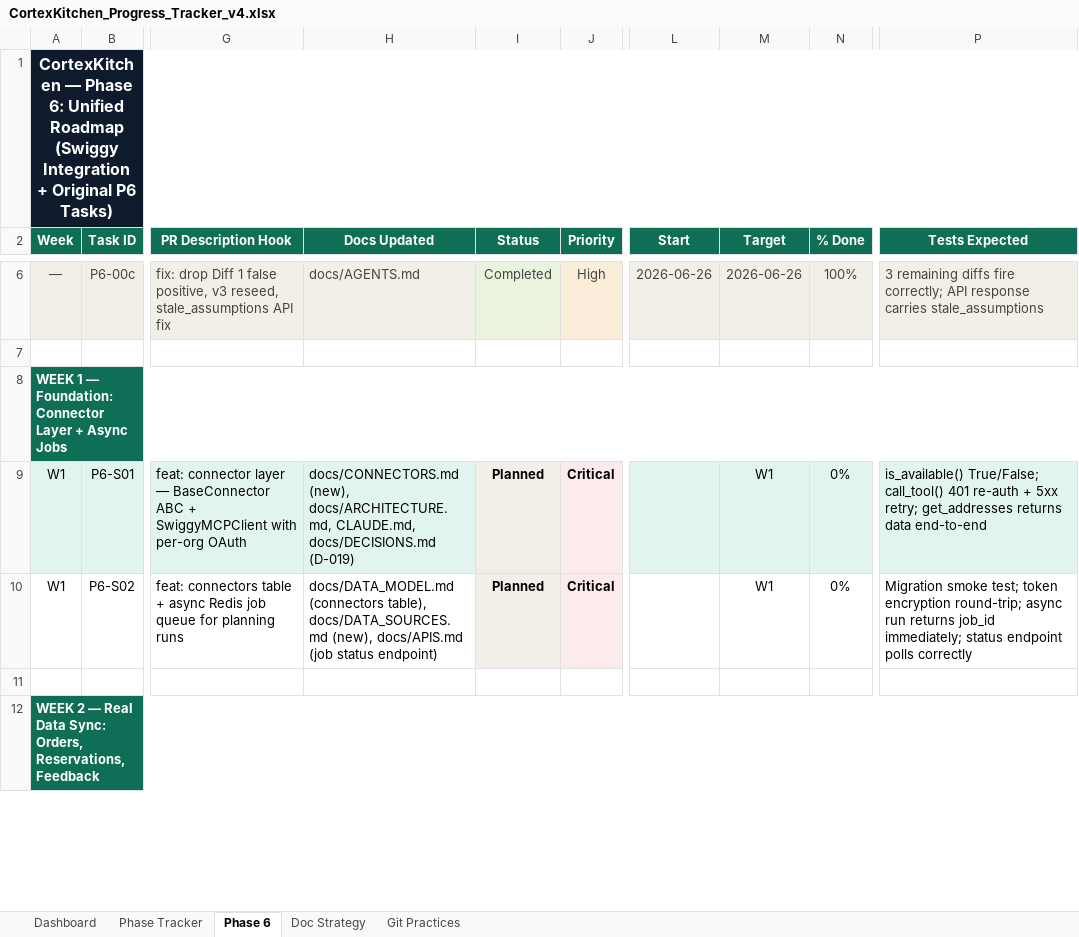
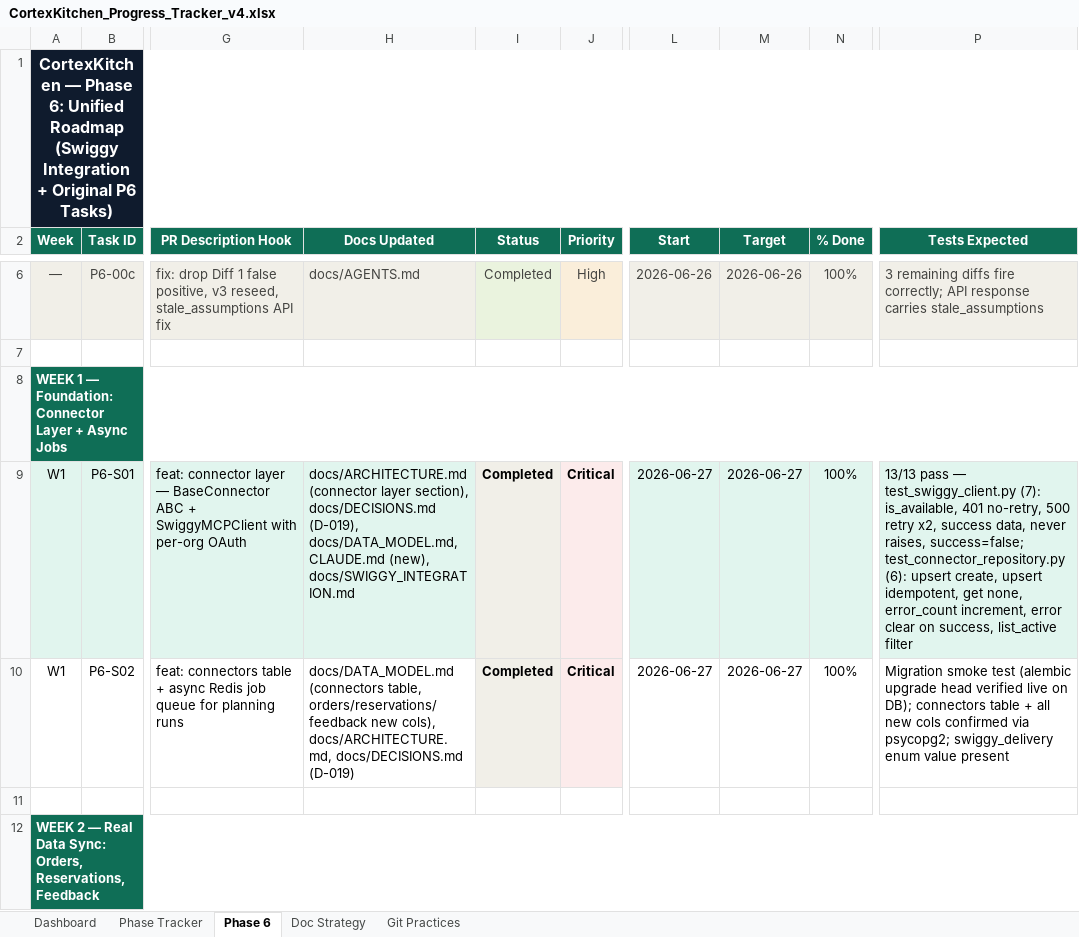
Before and after one commit to anoushka45/cortexkitchen, an Excel workbook: CortexKitchen_Progress_Tracker_v4.xlsx, sheet Phase 6, drawn as a sheet; only a part is shown, gaps mark what is left out; values as stored, in another font and other column widths than the file's, no borders; the diff names each change by its address in the sheet, - before the commit and + after, or states it on an @@ line.

```diff
--- a/CortexKitchen_Progress_Tracker_v4.xlsx (sheet Phase 6)
+++ b/CortexKitchen_Progress_Tracker_v4.xlsx (sheet Phase 6)
-H9 (Docs Updated): docs/CONNECTORS.md (new), docs/ARCHITECTURE.md, CLAUDE.md, docs/DECISIONS.md (D-019)
+H9 (Docs Updated): docs/ARCHITECTURE.md (connector layer section), docs/DECISIONS.md (D-019), docs/DATA_MODEL.md, CLAUDE.md (new), docs/SWIGGY_INTEGRATION.md
-I9:I10 (Status): Planned
+I9:I10 (Status): Completed
-L9:L10 (Start): (empty)
+L9:L10 (Start): 2026-06-27
-M9:M10 (Target): W1
+M9:M10 (Target): 2026-06-27
-N9:N10 (% Done): 0%
+N9:N10 (% Done): 100%
-P9 (Tests Expected): is_available() True/False; call_tool() 401 re-auth + 5xx retry; get_addresses returns data end-to-end
+P9 (Tests Expected): 13/13 pass — test_swiggy_client.py (7): is_available, 401 no-retry, 500 retry x2, success data, never raises, success=false; test_connector_repository.py (6): upsert create, upsert idempotent, get none, error_count increment, error clear on success, list_active filter
-H10 (Docs Updated): docs/DATA_MODEL.md (connectors table), docs/DATA_SOURCES.md (new), docs/APIS.md (job status endpoint)
+H10 (Docs Updated): docs/DATA_MODEL.md (connectors table, orders/reservations/feedback new cols), docs/ARCHITECTURE.md, docs/DECISIONS.md (D-019)
-P10 (Tests Expected): Migration smoke test; token encryption round-trip; async run returns job_id immediately; status endpoint polls correctly
+P10 (Tests Expected): Migration smoke test (alembic upgrade head verified live on DB); connectors table + all new cols confirmed via psycopg2; swiggy_delivery enum value present
```
Also changed, not shown: sheet Doc Strategy, sheet Dashboard.
